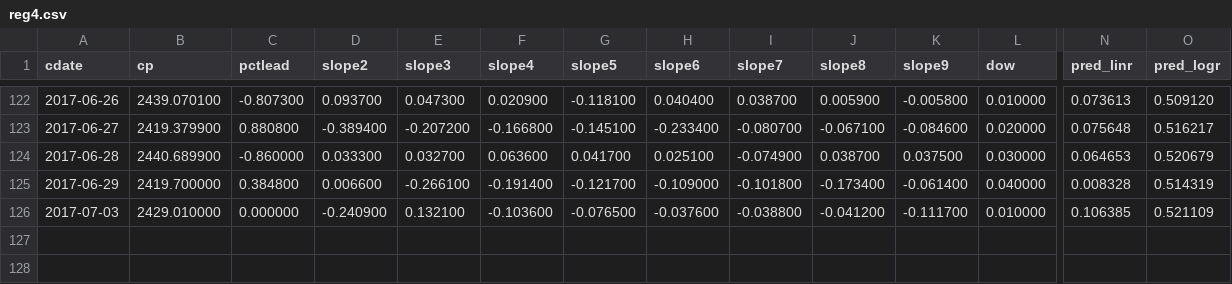
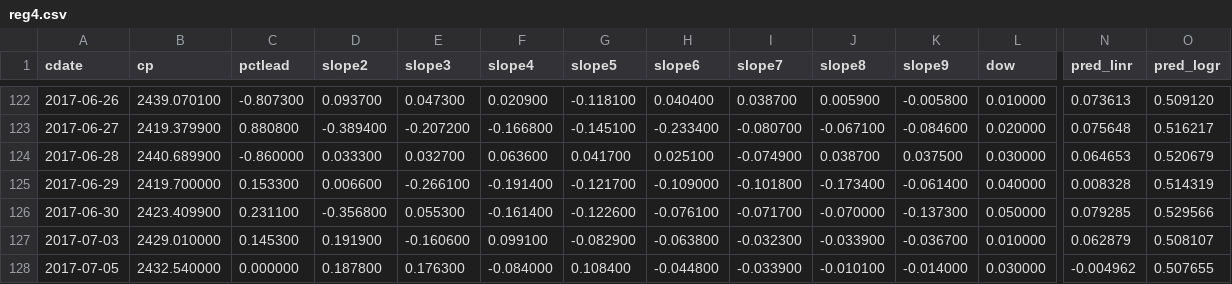
Before and after one commit to danbikle/reg4us_old, a CSV file: public/csv/reg4.csv, drawn as a sheet; only a part is shown, gaps mark what is left out; addresses are those after the commit; rows hold the shown columns only; the diff names each change by its address in the sheet, - before the commit and + after, or states it on an @@ line.

```diff
--- a/public/csv/reg4.csv
+++ b/public/csv/reg4.csv
-C125 (pctlead): 0.384800
+C125 (pctlead): 0.153300
+row 126: 2017-06-30 | 2423.409900 | 0.231100 | -0.356800 | 0.055300 | -0.161400 | -0.122600 | -0.076100 | -0.071700 | -0.070000 | -0.137300 | 0.050000 | 0.079285 | 0.529566
-C127 (pctlead): 0.000000
+C127 (pctlead): 0.145300
-D127 (slope2): -0.240900
+D127 (slope2): 0.191900
-E127 (slope3): 0.132100
+E127 (slope3): -0.160600
-F127 (slope4): -0.103600
+F127 (slope4): 0.099100
-G127 (slope5): -0.076500
+G127 (slope5): -0.082900
-H127 (slope6): -0.037600
+H127 (slope6): -0.063800
-I127 (slope7): -0.038800
+I127 (slope7): -0.032300
-J127 (slope8): -0.041200
+J127 (slope8): -0.033900
-K127 (slope9): -0.111700
+K127 (slope9): -0.036700
-N127 (pred_linr): 0.106385
+N127 (pred_linr): 0.062879
-O127 (pred_logr): 0.521109
+O127 (pred_logr): 0.508107
+row 128: 2017-07-05 | 2432.540000 | 0.000000 | 0.187800 | 0.176300 | -0.084000 | 0.108400 | -0.044800 | -0.033900 | -0.010100 | -0.014000 | 0.030000 | -0.004962 | 0.507655
```
Also changed, not shown: public/csv/gspc2.csv, public/csv/whatif.csv, 14 other files.
